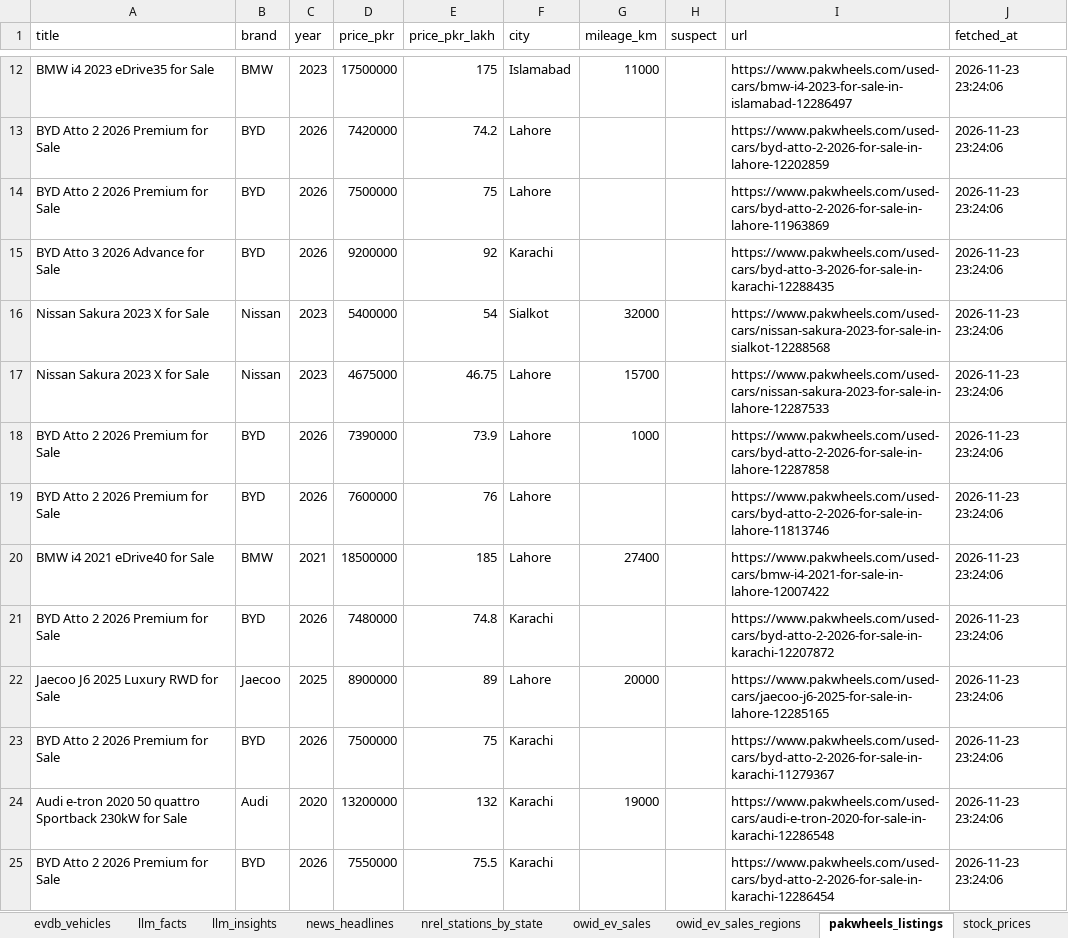
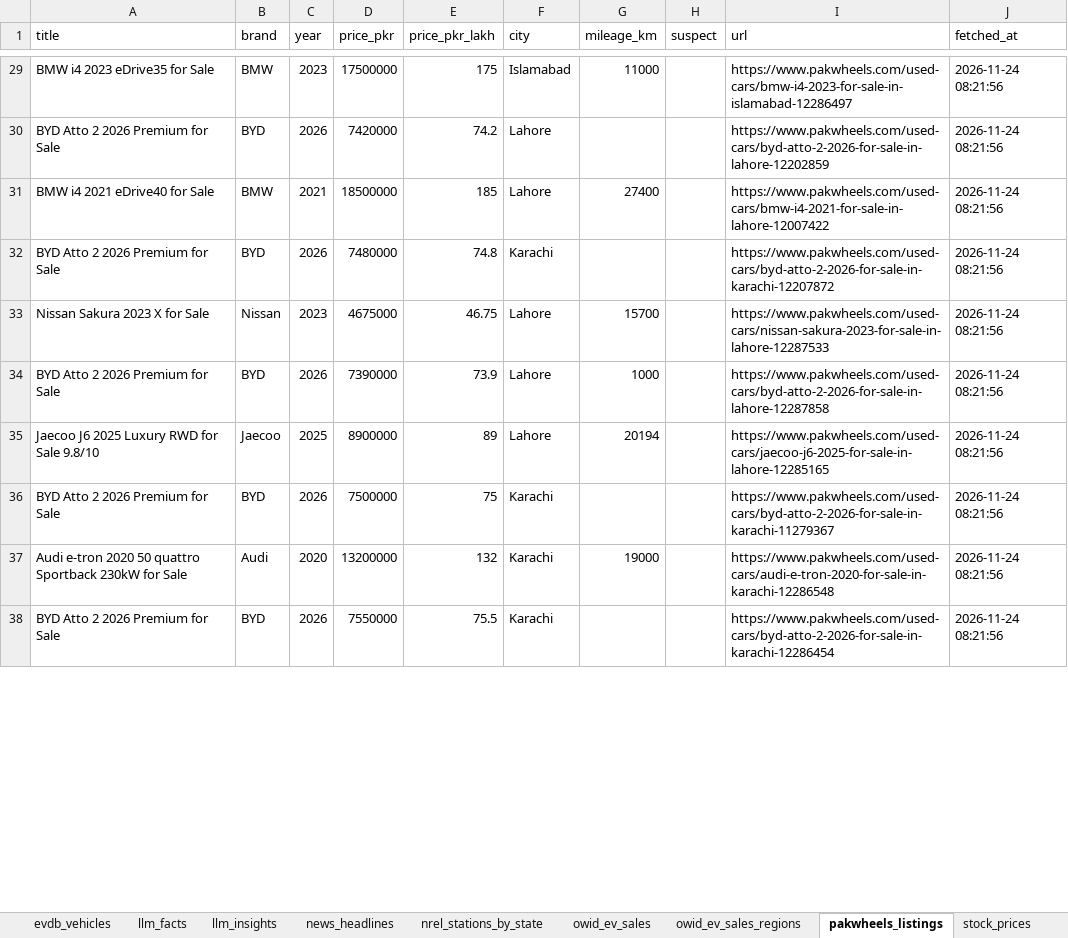
Before and after one commit to hamzaalam75-bit/ev-dashboard, an Excel workbook: ev_dashboard_data.xlsx, sheet pakwheels_listings, drawn as a sheet; only a part is shown, gaps mark what is left out; values as stored, in another font and other column widths than the file's, no borders; removed rows and columns are numbered as before the commit, all else as after; the diff covers the shown part only; the diff names each change by its address in the sheet, - before the commit and + after, or states it on an @@ line.

```diff
--- a/ev_dashboard_data.xlsx (sheet pakwheels_listings)
+++ b/ev_dashboard_data.xlsx (sheet pakwheels_listings)
-J29:J30 (fetched_at): 2026-11-23 23:24:06
+J29:J30 (fetched_at): 2026-11-24 08:21:56
+row 31: BMW i4 2021 eDrive40 for Sale | BMW | 2021 | 18500000 | 185 | Lahore | 27400 |  | https://www.pakwheels.com/used-cars/bmw-i4-2021-for-sale-in-lahore-12007422 | 2026-11-24 08:21:56
-D32 (price_pkr): 7500000
+D32 (price_pkr): 7480000
-E32 (price_pkr_lakh): 75
+E32 (price_pkr_lakh): 74.8
-F32 (city): Lahore
+F32 (city): Karachi
-I32 (url): https://www.pakwheels.com/used-cars/byd-atto-2-2026-for-sale-in-lahore-11963869
+I32 (url): https://www.pakwheels.com/used-cars/byd-atto-2-2026-for-sale-in-karachi-12207872
-J32 (fetched_at): 2026-11-23 23:24:06
+J32 (fetched_at): 2026-11-24 08:21:56
-row 15: BYD Atto 3 2026 Advance for Sale | BYD | 2026 | 9200000 | 92 | Karachi |  |  | https://www.pakwheels.com/used-cars/byd-atto-3-2026-for-sale-in-karachi-12288435 | 2026-11-23 23:24:06
-row 16: Nissan Sakura 2023 X for Sale | Nissan | 2023 | 5400000 | 54 | Sialkot | 32000 |  | https://www.pakwheels.com/used-cars/nissan-sakura-2023-for-sale-in-sialkot-12288568 | 2026-11-23 23:24:06
-J33:J34 (fetched_at): 2026-11-23 23:24:06
+J33:J34 (fetched_at): 2026-11-24 08:21:56
-row 19: BYD Atto 2 2026 Premium for Sale | BYD | 2026 | 7600000 | 76 | Lahore |  |  | https://www.pakwheels.com/used-cars/byd-atto-2-2026-for-sale-in-lahore-11813746 | 2026-11-23 23:24:06
-row 20: BMW i4 2021 eDrive40 for Sale | BMW | 2021 | 18500000 | 185 | Lahore | 27400 |  | https://www.pakwheels.com/used-cars/bmw-i4-2021-for-sale-in-lahore-12007422 | 2026-11-23 23:24:06
-row 21: BYD Atto 2 2026 Premium for Sale | BYD | 2026 | 7480000 | 74.8 | Karachi |  |  | https://www.pakwheels.com/used-cars/byd-atto-2-2026-for-sale-in-karachi-12207872 | 2026-11-23 23:24:06
-A35 (title): Jaecoo J6 2025 Luxury RWD for Sale
+A35 (title): Jaecoo J6 2025 Luxury RWD for Sale 9.8/10
-G35 (mileage_km): 20000
+G35 (mileage_km): 20194
-J35:J38 (fetched_at): 2026-11-23 23:24:06
+J35:J38 (fetched_at): 2026-11-24 08:21:56
```
Also changed, not shown: 19 added rows, 15 removed rows and 48 edited cells elsewhere in this sheet, sheet evdb_vehicles, sheet evdb_no_specs, sheet owid_ev_sales, sheet wiki_ev_models, sheet stock_prices, sheet news_headlines, 5 more sheets, 20 other files.
